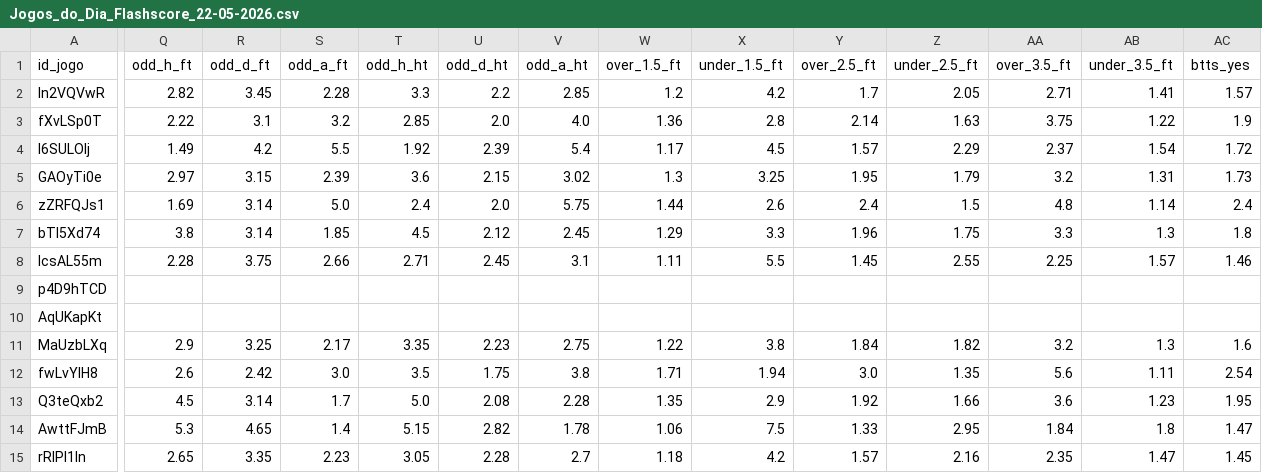
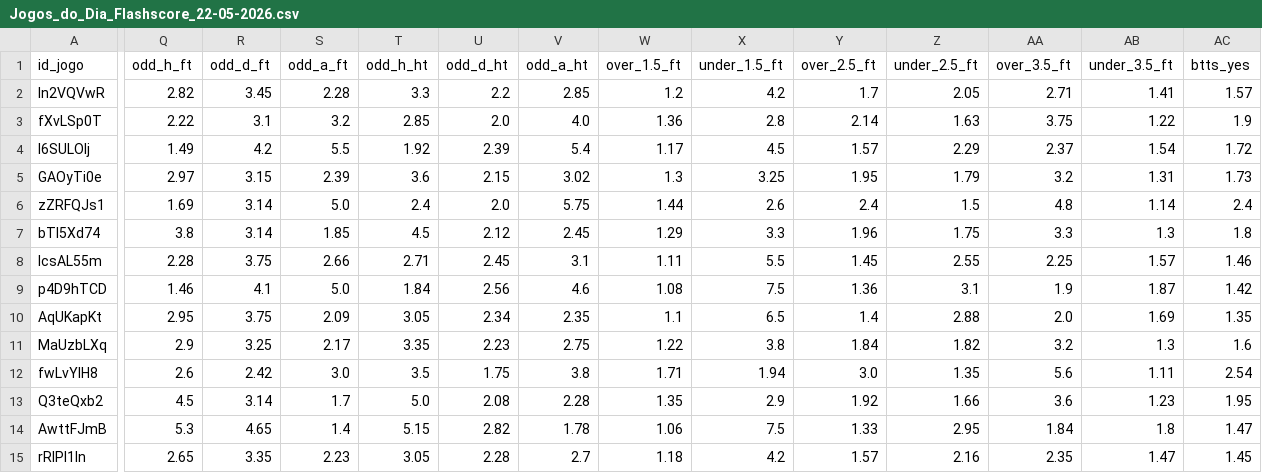
Before and after one commit to rafa3lsilva/webscrapping_redscore, a CSV file: data/jogos_do_dia/Jogos_do_Dia_Flashscore_22-05-2026.csv, drawn as a sheet; only a part is shown, gaps mark what is left out; the diff covers the shown part only; the diff names each change by its address in the sheet, - before the commit and + after, or states it on an @@ line.

Commit message:
Atualizando base de dados e jogos do dia 22-05-2026 (13:16)

```diff
--- a/data/jogos_do_dia/Jogos_do_Dia_Flashscore_22-05-2026.csv
+++ b/data/jogos_do_dia/Jogos_do_Dia_Flashscore_22-05-2026.csv
-Q9 (odd_h_ft): (empty)
+Q9 (odd_h_ft): 1.46
-R9 (odd_d_ft): (empty)
+R9 (odd_d_ft): 4.1
-S9 (odd_a_ft): (empty)
+S9 (odd_a_ft): 5.0
-T9 (odd_h_ht): (empty)
+T9 (odd_h_ht): 1.84
-U9 (odd_d_ht): (empty)
+U9 (odd_d_ht): 2.56
-V9 (odd_a_ht): (empty)
+V9 (odd_a_ht): 4.6
-W9 (over_1.5_ft): (empty)
+W9 (over_1.5_ft): 1.08
-X9 (under_1.5_ft): (empty)
+X9 (under_1.5_ft): 7.5
-Y9 (over_2.5_ft): (empty)
+Y9 (over_2.5_ft): 1.36
-Z9 (under_2.5_ft): (empty)
+Z9 (under_2.5_ft): 3.1
-AA9 (over_3.5_ft): (empty)
+AA9 (over_3.5_ft): 1.9
-AB9 (under_3.5_ft): (empty)
+AB9 (under_3.5_ft): 1.87
-AC9 (btts_yes): (empty)
+AC9 (btts_yes): 1.42
-Q10 (odd_h_ft): (empty)
+Q10 (odd_h_ft): 2.95
-R10 (odd_d_ft): (empty)
+R10 (odd_d_ft): 3.75
-S10 (odd_a_ft): (empty)
+S10 (odd_a_ft): 2.09
-T10 (odd_h_ht): (empty)
+T10 (odd_h_ht): 3.05
-U10 (odd_d_ht): (empty)
+U10 (odd_d_ht): 2.34
-V10 (odd_a_ht): (empty)
+V10 (odd_a_ht): 2.35
-W10 (over_1.5_ft): (empty)
+W10 (over_1.5_ft): 1.1
-X10 (under_1.5_ft): (empty)
+X10 (under_1.5_ft): 6.5
-Y10 (over_2.5_ft): (empty)
+Y10 (over_2.5_ft): 1.4
-Z10 (under_2.5_ft): (empty)
+Z10 (under_2.5_ft): 2.88
-AA10 (over_3.5_ft): (empty)
+AA10 (over_3.5_ft): 2.0
-AB10 (under_3.5_ft): (empty)
+AB10 (under_3.5_ft): 1.69
-AC10 (btts_yes): (empty)
+AC10 (btts_yes): 1.35
```
Also changed, not shown: 8 edited cells elsewhere in this file, data/jogos_do_dia/Jogos_do_Dia_Flashscore_21-05-2026.csv, 5 other files.
